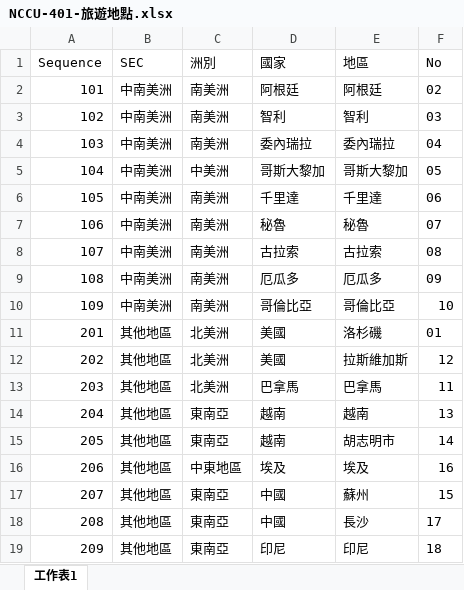
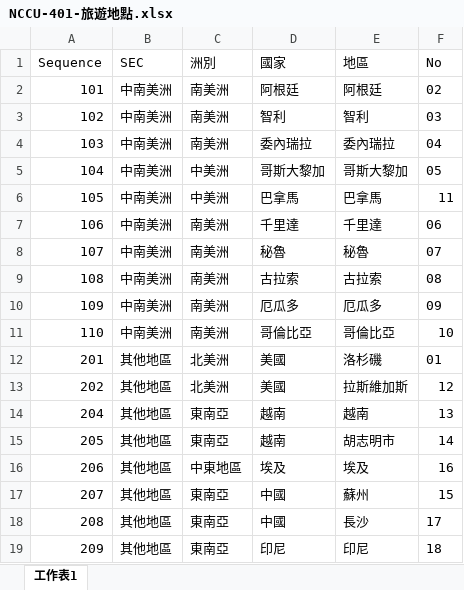
Before and after one commit to TCWang/NCCUBkAlumni, an Excel workbook: db/NCCU-401-旅遊地點.xlsx, sheet 工作表1, drawn as a sheet; values as stored, in another font and other column widths than the file's, no borders; removed rows and columns are numbered as before the commit, all else as after; the diff names each change by its address in the sheet, - before the commit and + after, or states it on an @@ line.

```diff
--- a/db/NCCU-401-旅遊地點.xlsx (sheet 工作表1)
+++ b/db/NCCU-401-旅遊地點.xlsx (sheet 工作表1)
-C6 (洲別): 南美洲
+C6 (洲別): 中美洲
-D6 (國家): 千里達
+D6 (國家): 巴拿馬
-E6 (地區): 千里達
+E6 (地區): 巴拿馬
-F6 (No): 06
+F6 (No): 11
-D7 (國家): 秘魯
+D7 (國家): 千里達
-E7 (地區): 秘魯
+E7 (地區): 千里達
-F7 (No): 07
+F7 (No): 06
-D8 (國家): 古拉索
+D8 (國家): 秘魯
-E8 (地區): 古拉索
+E8 (地區): 秘魯
-F8 (No): 08
+F8 (No): 07
-D9 (國家): 厄瓜多
+D9 (國家): 古拉索
-E9 (地區): 厄瓜多
+E9 (地區): 古拉索
-F9 (No): 09
+F9 (No): 08
-D10 (國家): 哥倫比亞
+D10 (國家): 厄瓜多
-E10 (地區): 哥倫比亞
+E10 (地區): 厄瓜多
-F10 (No): 10
+F10 (No): 09
+row 11: 110 | 中南美洲 | 南美洲 | 哥倫比亞 | 哥倫比亞 | 10
-row 13: 203 | 其他地區 | 北美洲 | 巴拿馬 | 巴拿馬 | 11
```
Also changed, not shown: 28 other files.
